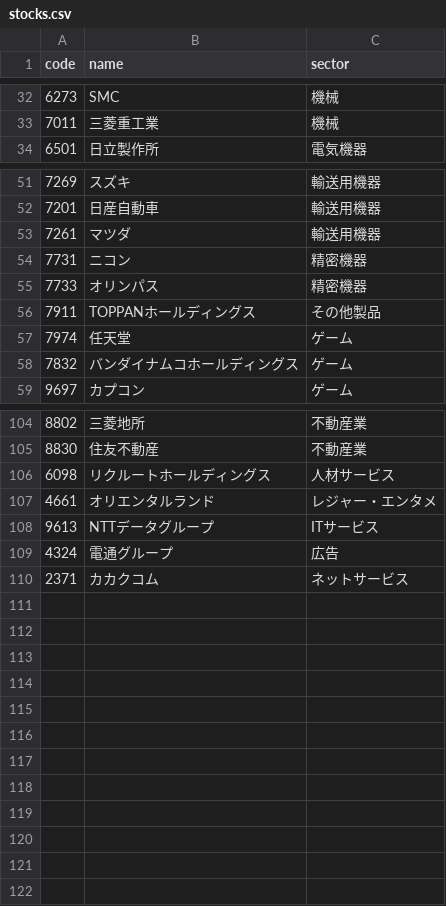
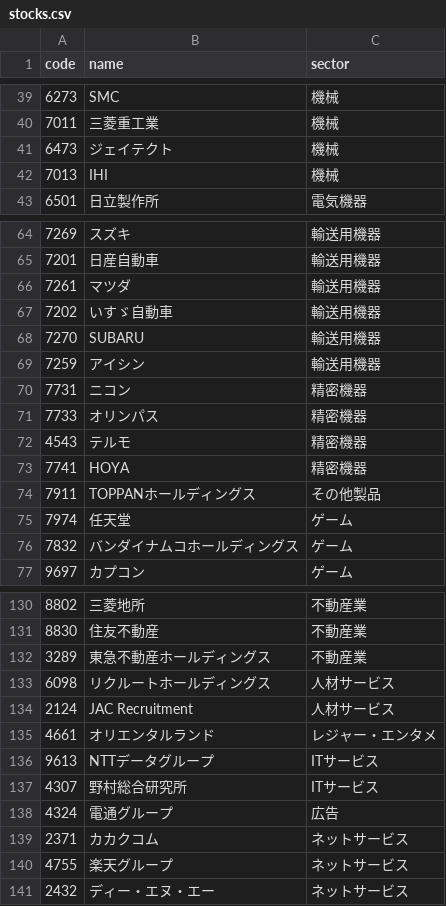
Before and after one commit to iolora-ship-it/my-stock-chart, a CSV file: stocks.csv, drawn as a sheet; only a part is shown, gaps mark what is left out; the diff covers the shown part only; the diff names each change by its address in the sheet, - before the commit and + after, or states it on an @@ line.

```diff
--- a/stocks.csv
+++ b/stocks.csv
+row 41: 6473 | ジェイテクト | 機械
+row 42: 7013 | IHI | 機械
+row 67: 7202 | いすゞ自動車 | 輸送用機器
+row 68: 7270 | SUBARU | 輸送用機器
+row 69: 7259 | アイシン | 輸送用機器
+row 72: 4543 | テルモ | 精密機器
+row 73: 7741 | HOYA | 精密機器
+row 132: 3289 | 東急不動産ホールディングス | 不動産業
+row 134: 2124 | JAC Recruitment | 人材サービス
+row 137: 4307 | 野村総合研究所 | ITサービス
+row 140: 4755 | 楽天グループ | ネットサービス
+row 141: 2432 | ディー・エヌ・エー | ネットサービス
```
Also changed, not shown: 20 added rows and 1 removed row elsewhere in this file.
